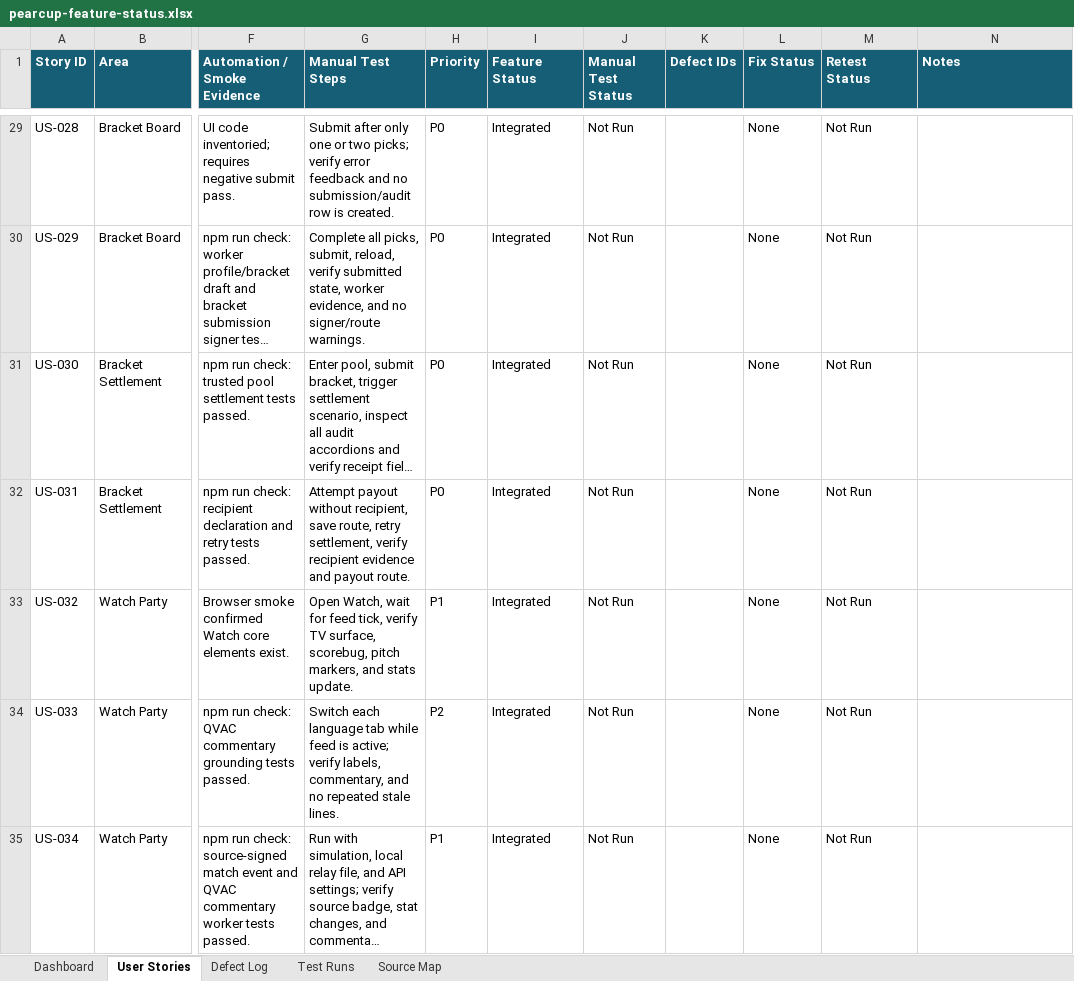
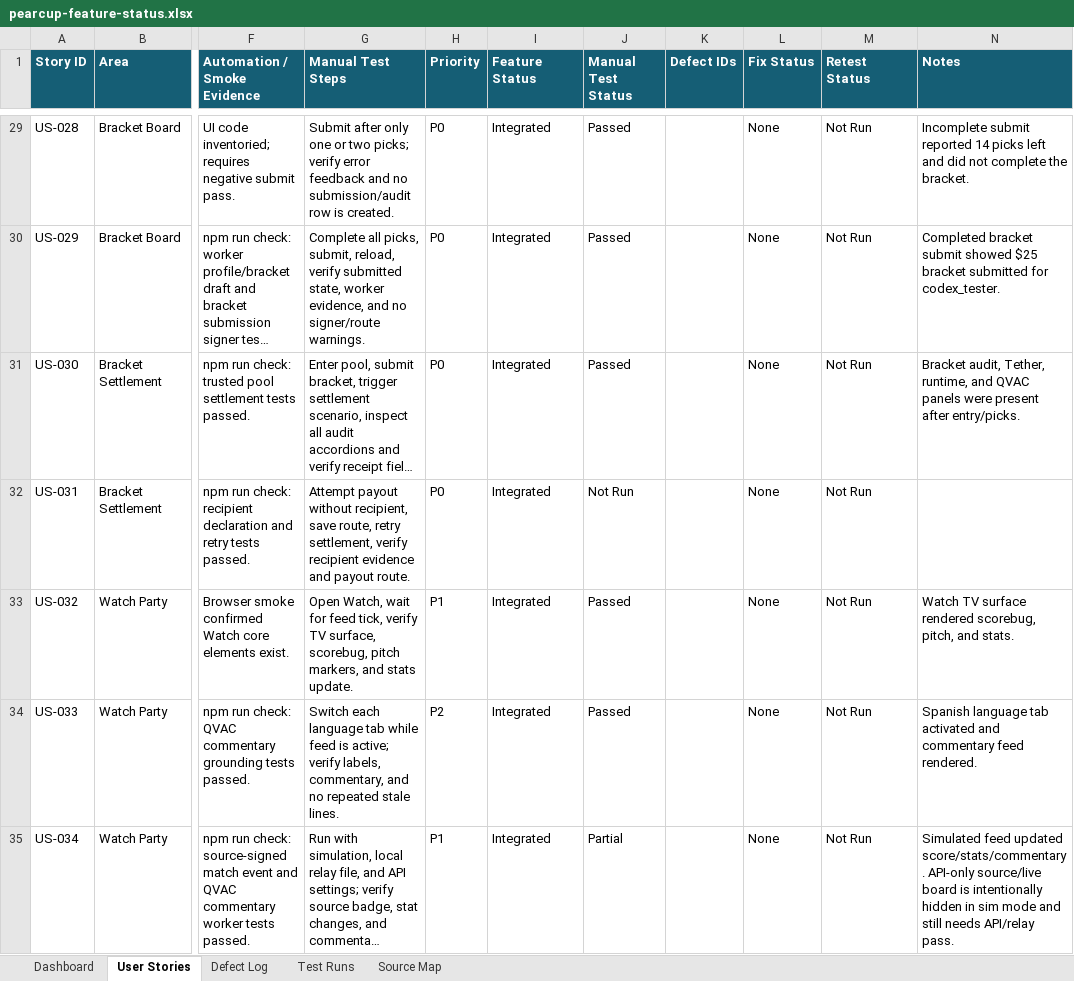
Before and after one commit to bigdestiny2/pearcup-world-cup, an Excel workbook: outputs/feature-audit/pearcup-feature-status.xlsx, sheet User Stories, drawn as a sheet; only a part is shown, gaps mark what is left out; long unchanged cells end in …; values as stored, in another font and other column widths than the file's, no borders; conditional formats and table styles not drawn; the diff covers the shown part only; the diff names each change by its address in the sheet, - before the commit and + after, or states it on an @@ line.

Commit message:
Update feature tracker with browser test results

```diff
--- a/outputs/feature-audit/pearcup-feature-status.xlsx (sheet User Stories)
+++ b/outputs/feature-audit/pearcup-feature-status.xlsx (sheet User Stories)
-J29:J31 (Manual Test Status): Not Run
+J29:J31 (Manual Test Status): Passed
-N29 (Notes): (empty)
+N29 (Notes): Incomplete submit reported 14 picks left and did not complete the bracket.
-N30 (Notes): (empty)
+N30 (Notes): Completed bracket submit showed $25 bracket submitted for codex_tester.
-N31 (Notes): (empty)
+N31 (Notes): Bracket audit, Tether, runtime, and QVAC panels were present after entry/picks.
-J33:J34 (Manual Test Status): Not Run
+J33:J34 (Manual Test Status): Passed
-N33 (Notes): (empty)
+N33 (Notes): Watch TV surface rendered scorebug, pitch, and stats.
-N34 (Notes): (empty)
+N34 (Notes): Spanish language tab activated and commentary feed rendered.
-J35 (Manual Test Status): Not Run
+J35 (Manual Test Status): Partial
-N35 (Notes): (empty)
+N35 (Notes): Simulated feed updated score/stats/commentary. API-only source/live board is intentionally hidden in sim mode and still needs API/relay pass.
```
Also changed, not shown: 71 edited cells elsewhere in this sheet, sheet Test Runs, sheet Dashboard, 1 other file.
